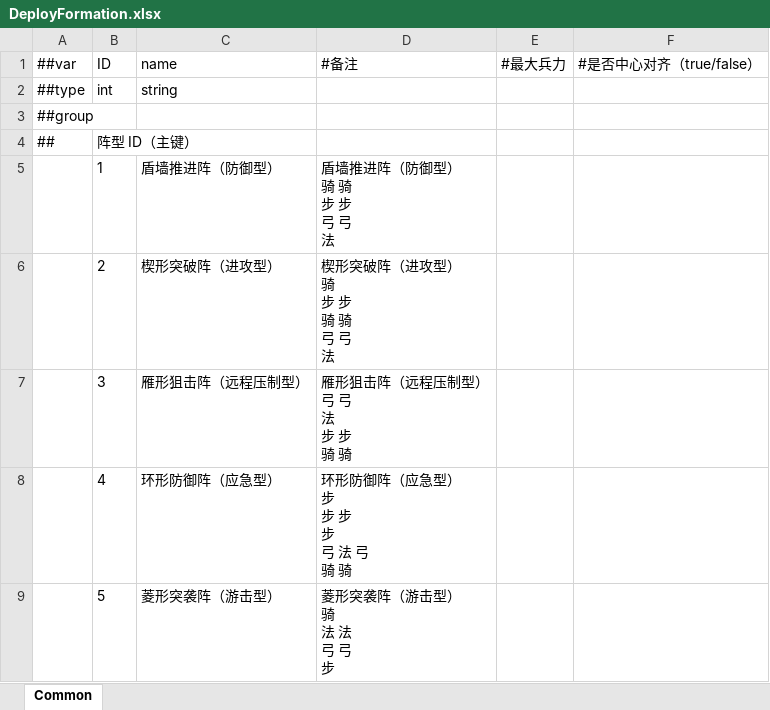
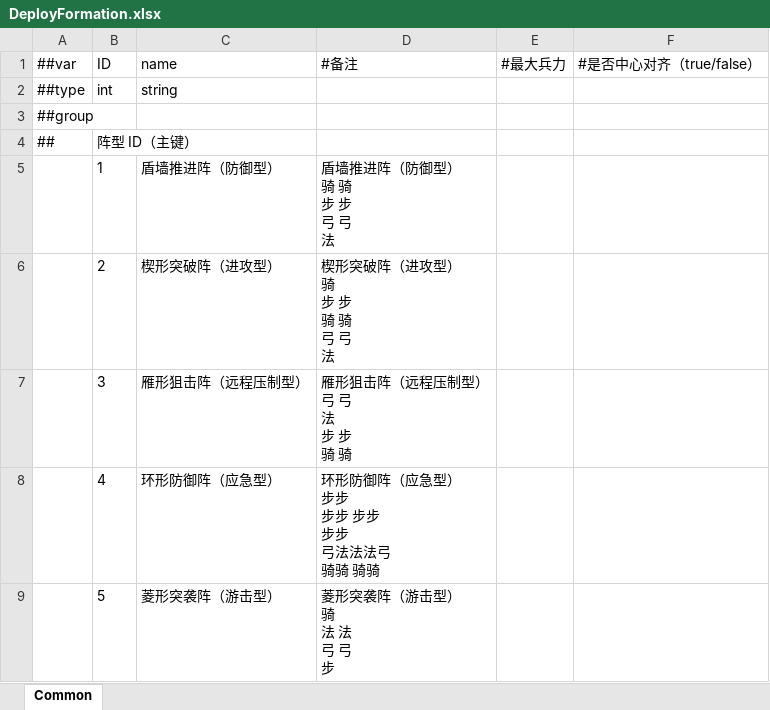
Before and after one commit to dehema/Unity-Frame-Config, an Excel workbook: Excel/RTS/DeployFormation.xlsx, sheet Common, drawn as a sheet; values as stored, in another font and other column widths than the file's, no borders; ↵ is a line break in a cell; the diff names each change by its address in the sheet, - before the commit and + after, or states it on an @@ line.

```diff
--- a/Excel/RTS/DeployFormation.xlsx (sheet Common)
+++ b/Excel/RTS/DeployFormation.xlsx (sheet Common)
-D8: 环形防御阵（应急型） ↵ 步 ↵ 步 步 ↵ 步 ↵ 弓 法 弓 ↵ 骑 骑
+D8: 环形防御阵（应急型） ↵ 步步 ↵ 步步 步步 ↵ 步步 ↵ 弓法法法弓 ↵ 骑骑 骑骑
```
Also changed, not shown: 2 other files.
